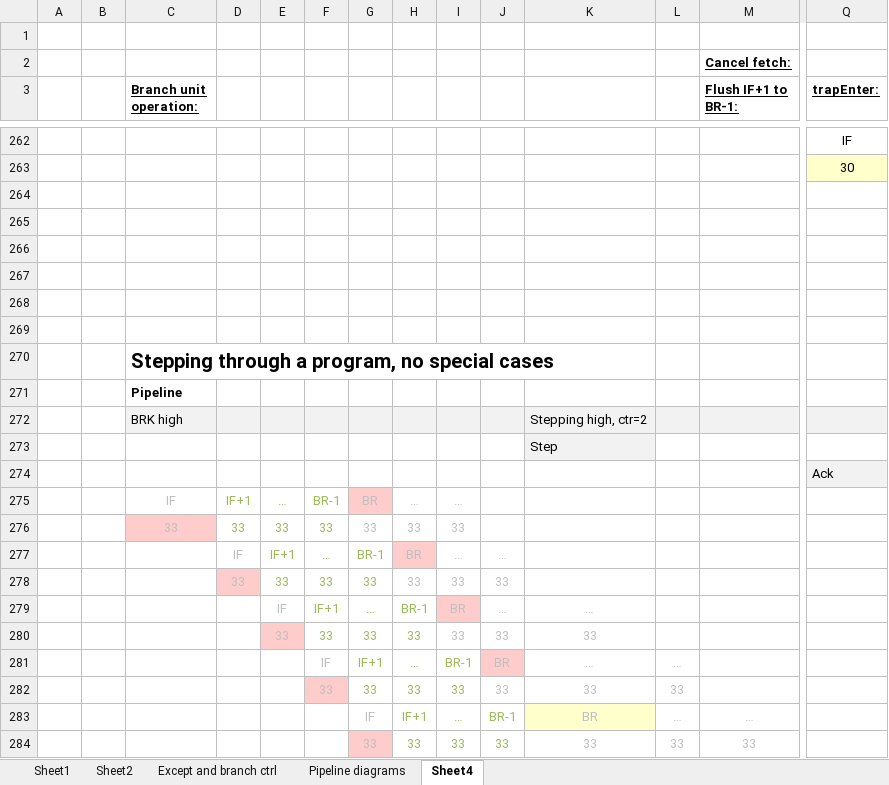
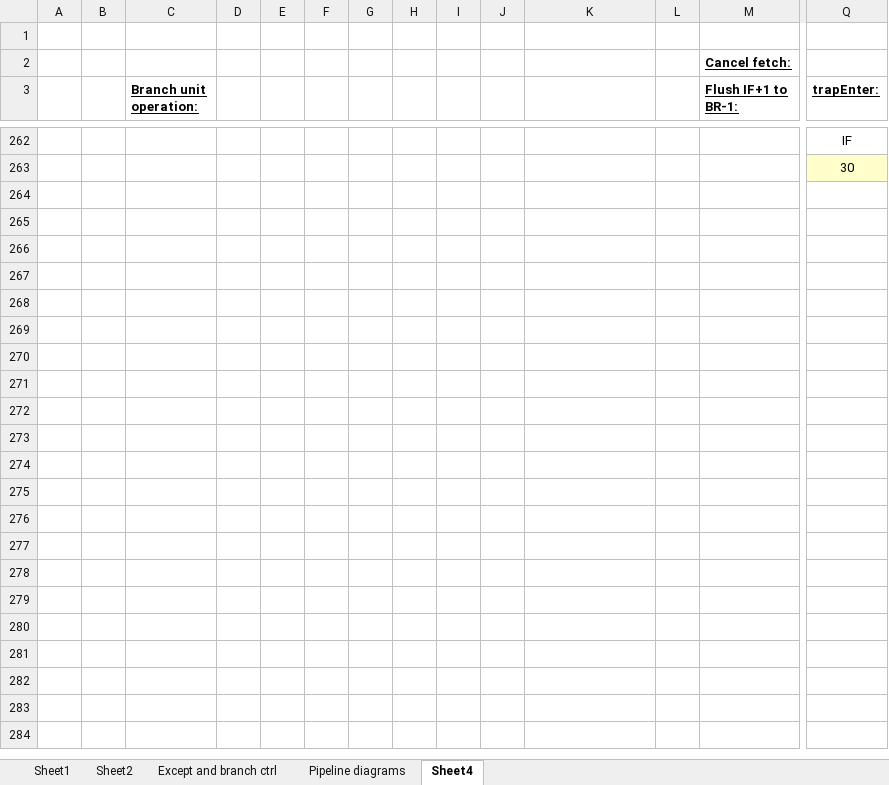
Before and after one commit to seeusman1/Thesis-rvex-rewrite, an Excel workbook: doc/rvex_pipeline_control.xlsx, sheet Sheet4, drawn as a sheet; only a part is shown, gaps mark what is left out; values as stored, in another font and other column widths than the file's, no borders; removed rows and columns are numbered as before the commit, all else as after; rows hold the shown columns only; the diff covers the shown part only; the diff names each change by its address in the sheet, - before the commit and + after, or states it on an @@ line.

```diff
--- a/doc/rvex_pipeline_control.xlsx (sheet Sheet4)
+++ b/doc/rvex_pipeline_control.xlsx (sheet Sheet4)
-row 268: (empty)
-row 269: (empty)
-row 270:  |  | Stepping through a program, no special cases
-row 271:  |  | Pipeline
-row 272:  |  | BRK high |  |  |  |  |  |  |  | Stepping high, ctr=2
-row 273:  |  |  |  |  |  |  |  |  |  | Step
-row 274:  |  |  |  |  |  |  |  |  |  |  |  |  | Ack
-row 275:  |  | IF | IF+1 | … | BR-1 | BR | … | …
-row 276:  |  | 33 | 33 | 33 | 33 | 33 | 33 | 33
-row 277:  |  |  | IF | IF+1 | … | BR-1 | BR | … | …
-row 278:  |  |  | 33 | 33 | 33 | 33 | 33 | 33 | 33
-row 279:  |  |  |  | IF | IF+1 | … | BR-1 | BR | … | …
-row 280:  |  |  |  | 33 | 33 | 33 | 33 | 33 | 33 | 33
-row 281:  |  |  |  |  | IF | IF+1 | … | BR-1 | BR | … | …
-row 282:  |  |  |  |  | 33 | 33 | 33 | 33 | 33 | 33 | 33
-row 283:  |  |  |  |  |  | IF | IF+1 | … | BR-1 | BR | … | …
-row 284:  |  |  |  |  |  | 33 | 33 | 33 | 33 | 33 | 33 | 33
```
Also changed, not shown: 1 added row, 39 removed rows, 9 edited cells and cell formats elsewhere in this sheet, formulas that keep their value, 13 other files.
